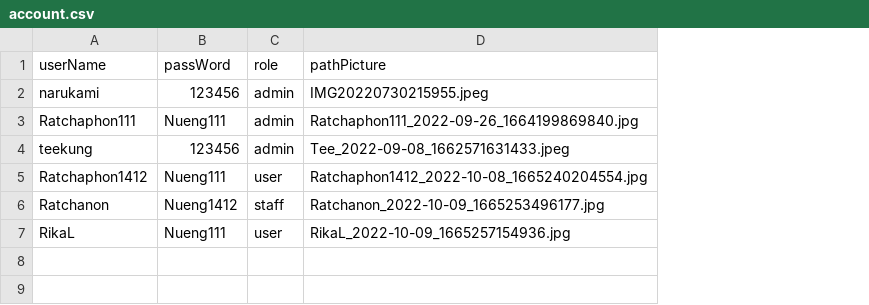
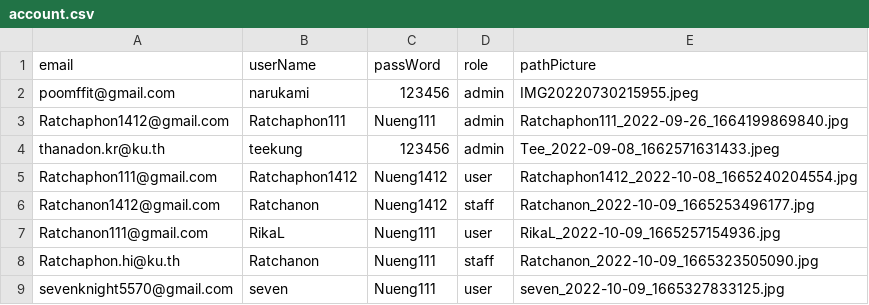
Before and after one commit to Ratchaphon1412/Student-Complaints, a CSV file: database/account.csv, drawn as a sheet; addresses are those after the commit; the diff names each change by its address in the sheet, - before the commit and + after, or states it on an @@ line.

```diff
--- a/database/account.csv
+++ b/database/account.csv
+column A (email), rows 2-7: poomffit@gmail.com | Ratchaphon1412@gmail.com | thanadon.kr@ku.th | Ratchaphon111@gmail.com | Ratchanon1412@gmail.com | Ratchanon111@gmail.com
-C5 (passWord): Nueng111
+C5 (passWord): Nueng1412
+row 8: Ratchaphon.hi@ku.th | Ratchanon | Nueng111 | staff | Ratchanon_2022-10-09_1665323505090.jpg
+row 9: sevenknight5570@gmail.com | seven | Nueng111 | user | seven_2022-10-09_1665327833125.jpg
```
Also changed, not shown: database/likepost.csv, database/log.csv, 29 other files.
